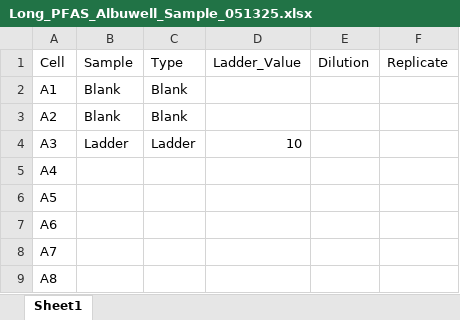
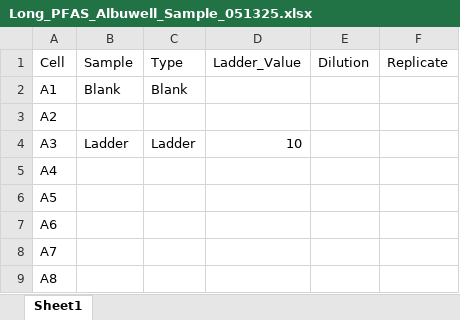
Before and after one commit to usckrc/PFAS_met_cage, an Excel workbook: VQC R work/Albuwell Data Sheets/Long_PFAS_Albuwell_Sample_051325.xlsx, sheet Sheet1, drawn as a sheet; only a part is shown; values as stored, in another font and other column widths than the file's, no borders; the diff names each change by its address in the sheet, - before the commit and + after, or states it on an @@ line.

Commit message:
Add files via upload

```diff
--- a/VQC R work/Albuwell Data Sheets/Long_PFAS_Albuwell_Sample_051325.xlsx (sheet Sheet1)
+++ b/VQC R work/Albuwell Data Sheets/Long_PFAS_Albuwell_Sample_051325.xlsx (sheet Sheet1)
-B3 (Sample): Blank
+B3 (Sample): (empty)
-C3 (Type): Blank
+C3 (Type): (empty)
```
